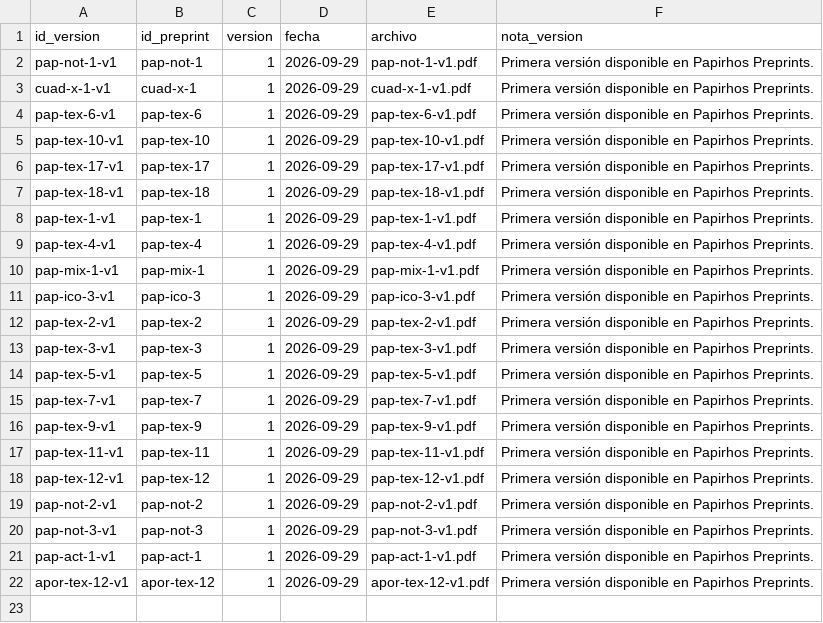
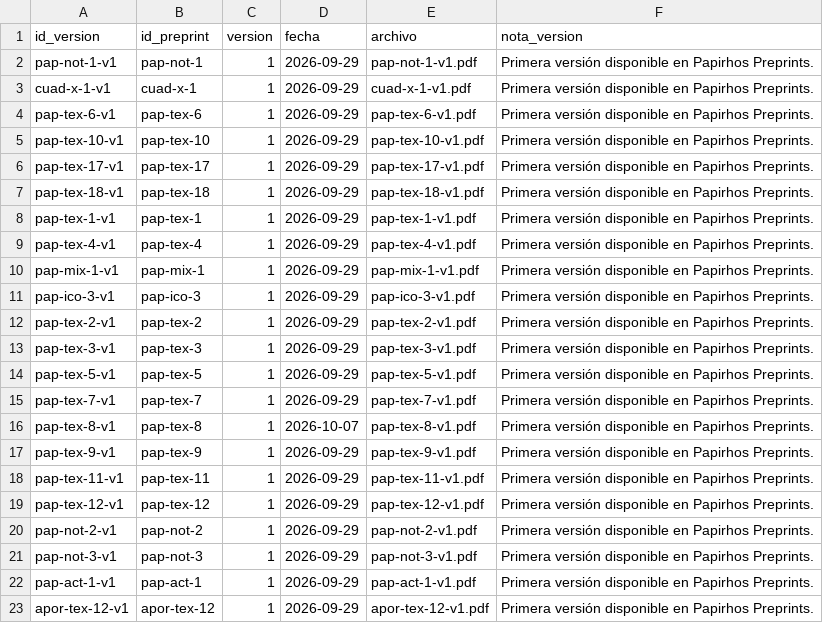
Before and after one commit to kavallemon-t/papirhos-preprints, a CSV file: tools/catalogo_qr/versiones.csv, drawn as a sheet; the diff names each change by its address in the sheet, - before the commit and + after, or states it on an @@ line.

Commit message:
Update versiones.csv

```diff
--- a/tools/catalogo_qr/versiones.csv
+++ b/tools/catalogo_qr/versiones.csv
+row 16: pap-tex-8-v1 | pap-tex-8 | 1 | 2026-10-07 | pap-tex-8-v1.pdf | Primera versión disponible en Papirhos Preprints.
```
